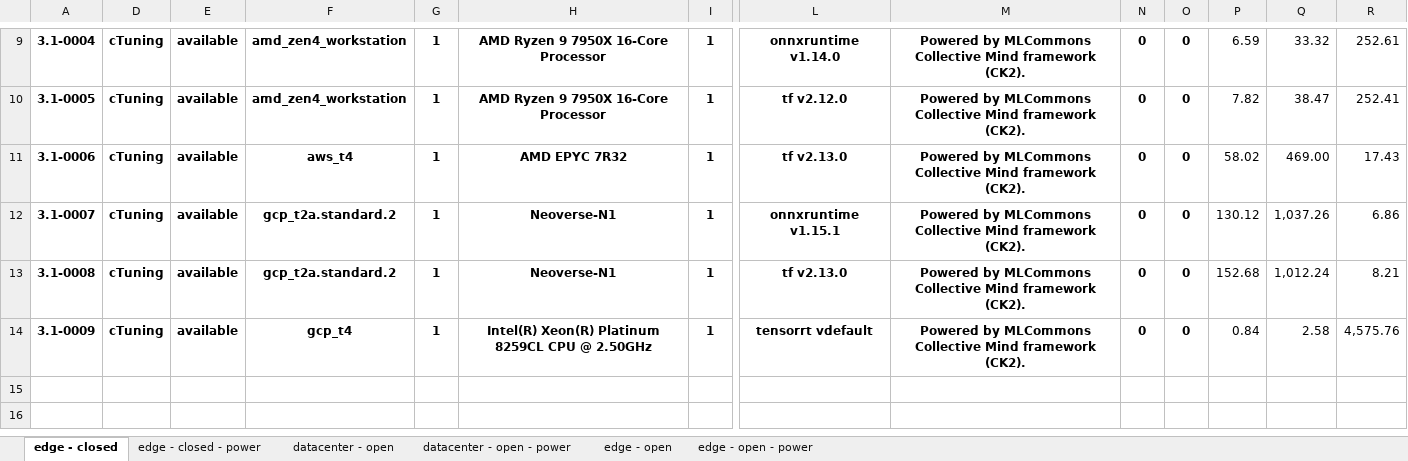
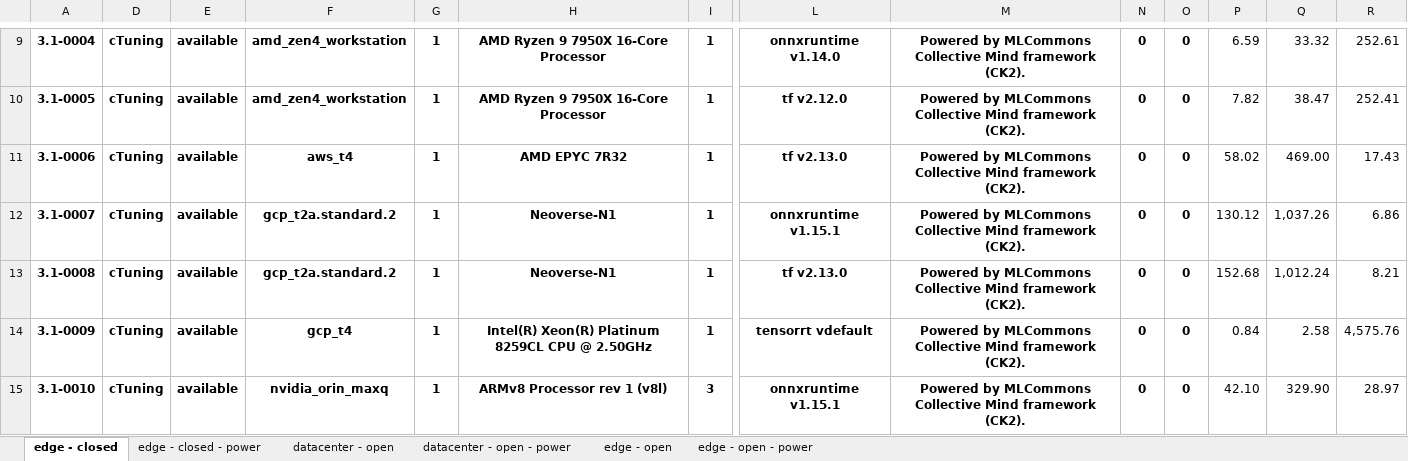
Before and after one commit to ctuning/mlperf_inference_submissions_v3.1a, an Excel workbook: summary.xlsx, sheet edge - closed, drawn as a sheet; only a part is shown, gaps mark what is left out; values as stored, in another font and other column widths than the file's, no borders; conditional formats not drawn; rows hold the shown columns only; the diff names each change by its address in the sheet, - before the commit and + after, or states it on an @@ line.

```diff
--- a/summary.xlsx (sheet edge - closed)
+++ b/summary.xlsx (sheet edge - closed)
+row 15: 3.1-0010 | cTuning | available | nvidia_orin_maxq | 1 | ARMv8 Processor rev 1 (v8l) | 3 | onnxruntime v1.15.1 | Powered by MLCommons Collective Mind framework (CK2). | 0 | 0 | 42.10 | 329.90 | 28.97
```
Also changed, not shown: sheet edge - open, sheet edge - open - power, sheet edge - closed - power, sheet datacenter - open, sheet datacenter - open - power, formulas that keep their value, hidden cells, 4 other files.
